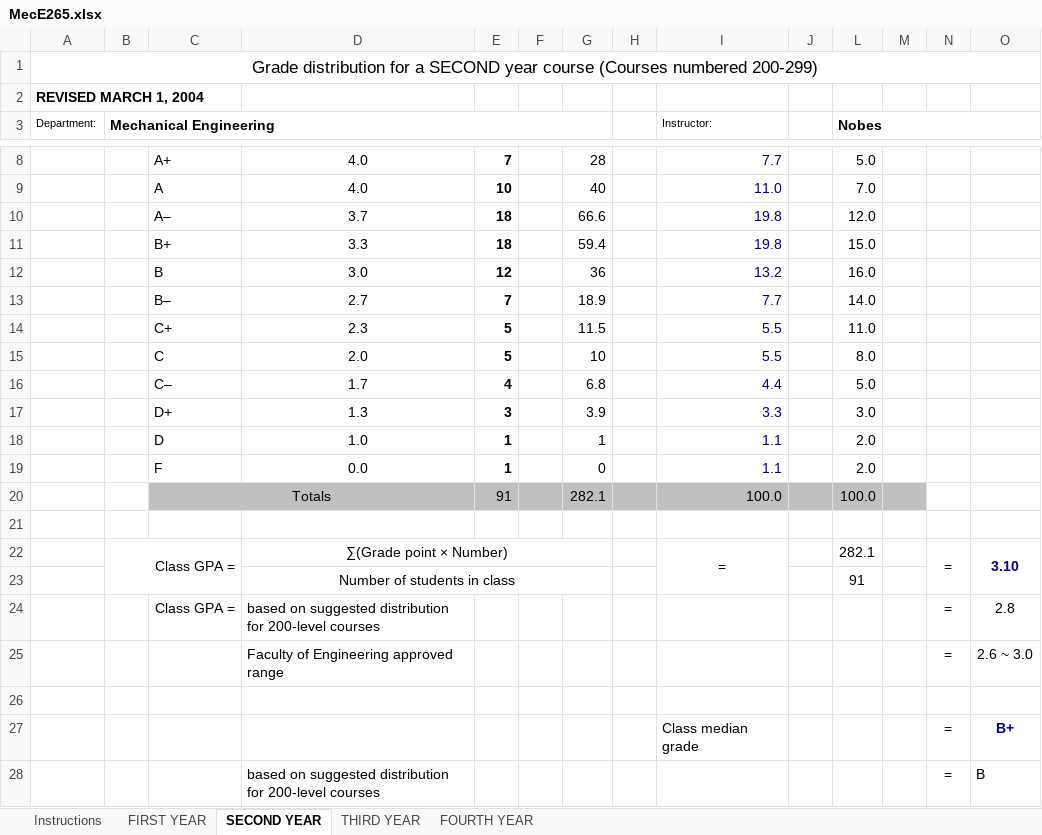
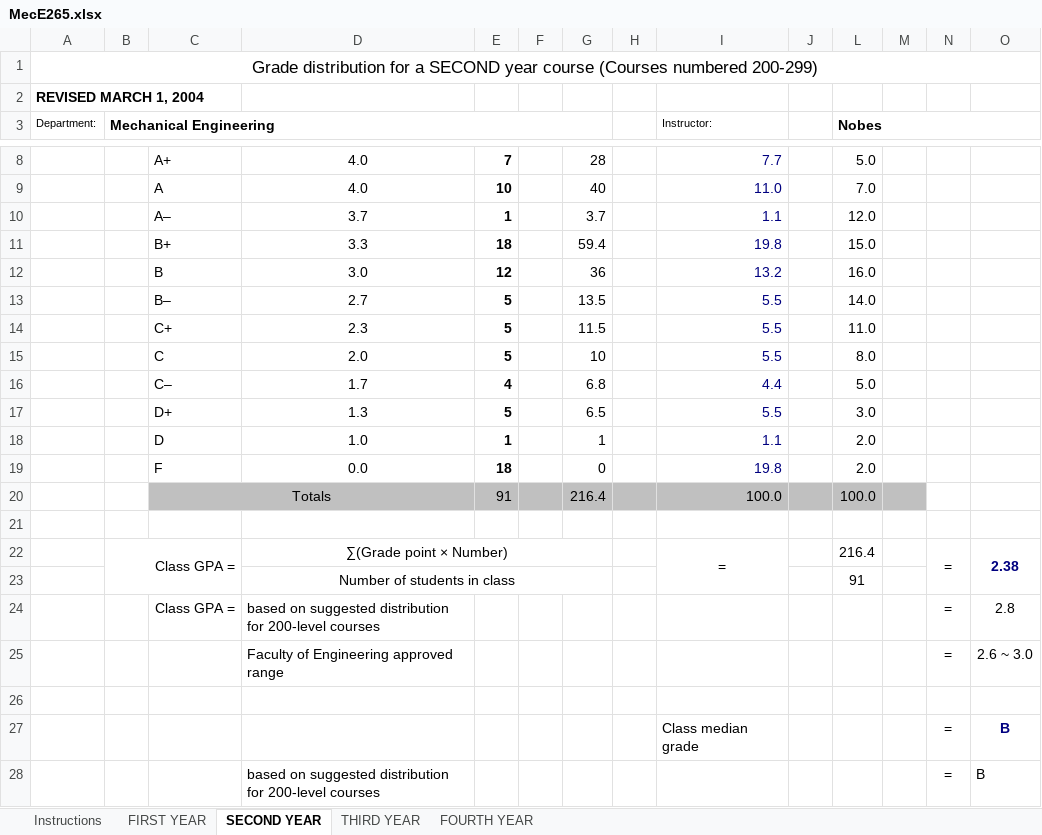
Before and after one commit to ZacharySchmidt0/Processing_Folders, an Excel workbook: Example/Distribution Files/W2009/MecE_265_Nobes/MecE265.xlsx, sheet SECOND YEAR, drawn as a sheet; only a part is shown, gaps mark what is left out; values as stored, in another font and other column widths than the file's, no borders; charts and pictures not drawn; the diff names each change by its address in the sheet, - before the commit and + after, or states it on an @@ line.

```diff
--- a/Example/Distribution Files/W2009/MecE_265_Nobes/MecE265.xlsx (sheet SECOND YEAR)
+++ b/Example/Distribution Files/W2009/MecE_265_Nobes/MecE265.xlsx (sheet SECOND YEAR)
-E10: 18
+E10: 1
-G10: 66.6
+G10: 3.7
-I10 (Instructor:): 19.8
+I10 (Instructor:): 1.1
-E13: 7
+E13: 5
-G13: 18.9
+G13: 13.5
-I13 (Instructor:): 7.7
+I13 (Instructor:): 5.5
-E17: 3
+E17: 5
-G17: 3.9
+G17: 6.5
-I17 (Instructor:): 3.3
+I17 (Instructor:): 5.5
-E19: 1
+E19: 18
-I19 (Instructor:): 1.1
+I19 (Instructor:): 19.8
-G20: 282.1
+G20: 216.4
-L22 (Nobes): 282.1
+L22 (Nobes): 216.4
-O22: 3.10
+O22: 2.38
-O27: B+
+O27: B
```
Also changed, not shown: hidden cells, charts or pictures, Example/Distribution Files/F1997/MecE_265_Nobes/MecE265.xlsx, Example/Distribution Files/S1984/MecE_265_Nobes/MecE265.xlsx, 5 other files.
